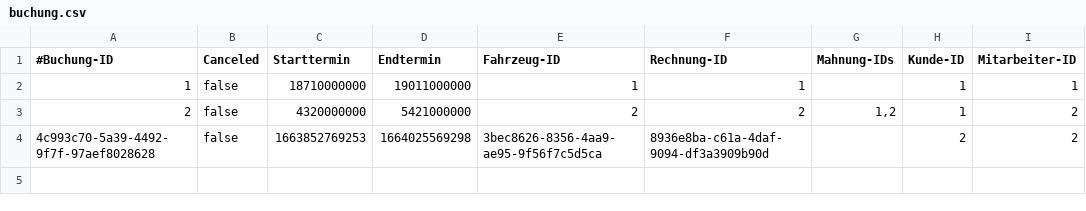
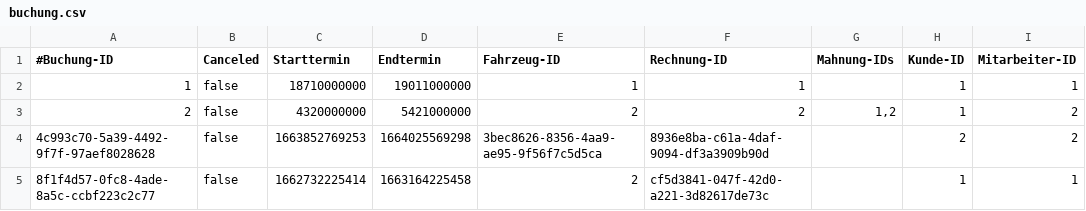
Before and after one commit to JPHelios/SWE_Programmentwurf, a CSV file: Code/src/main/resources/database/buchung.csv, drawn as a sheet.

```diff
--- a/Code/src/main/resources/database/buchung.csv
+++ b/Code/src/main/resources/database/buchung.csv
@@ -4 +4,2 @@
 4c993c70-5a39-4492-9f7f-97aef8028628;false;1663852769253;1664025569298;3bec8626-8356-4aa9-ae95-9f56f7c5d5ca;8936e8ba-c61a-4daf-9094-df3a3909b90d;;2;2
+8f1f4d57-0fc8-4ade-8a5c-ccbf223c2c77;false;1662732225414;1663164225458;2;cf5d3841-047f-42d0-a221-3d82617de73c;;1;1
```
Also changed, not shown: Code/src/main/resources/database/kunde.csv, Code/src/main/resources/database/mitarbeiter.csv, 1 other file.
